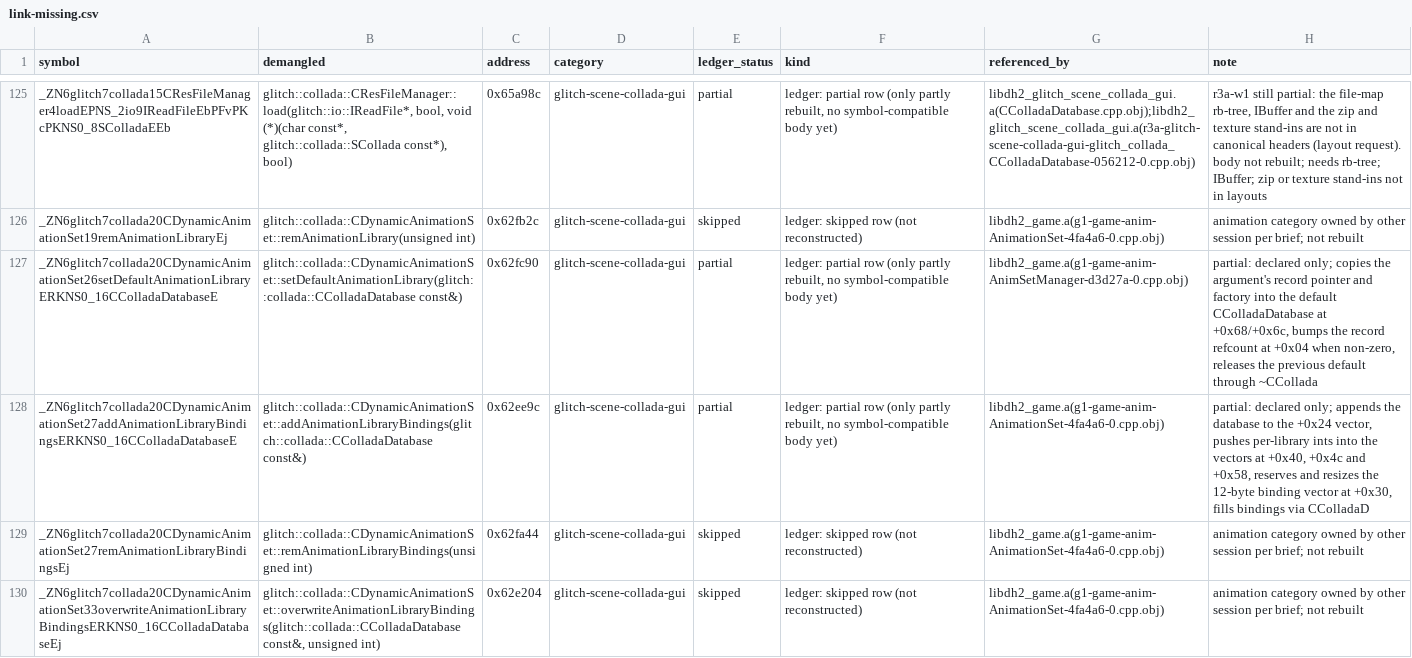
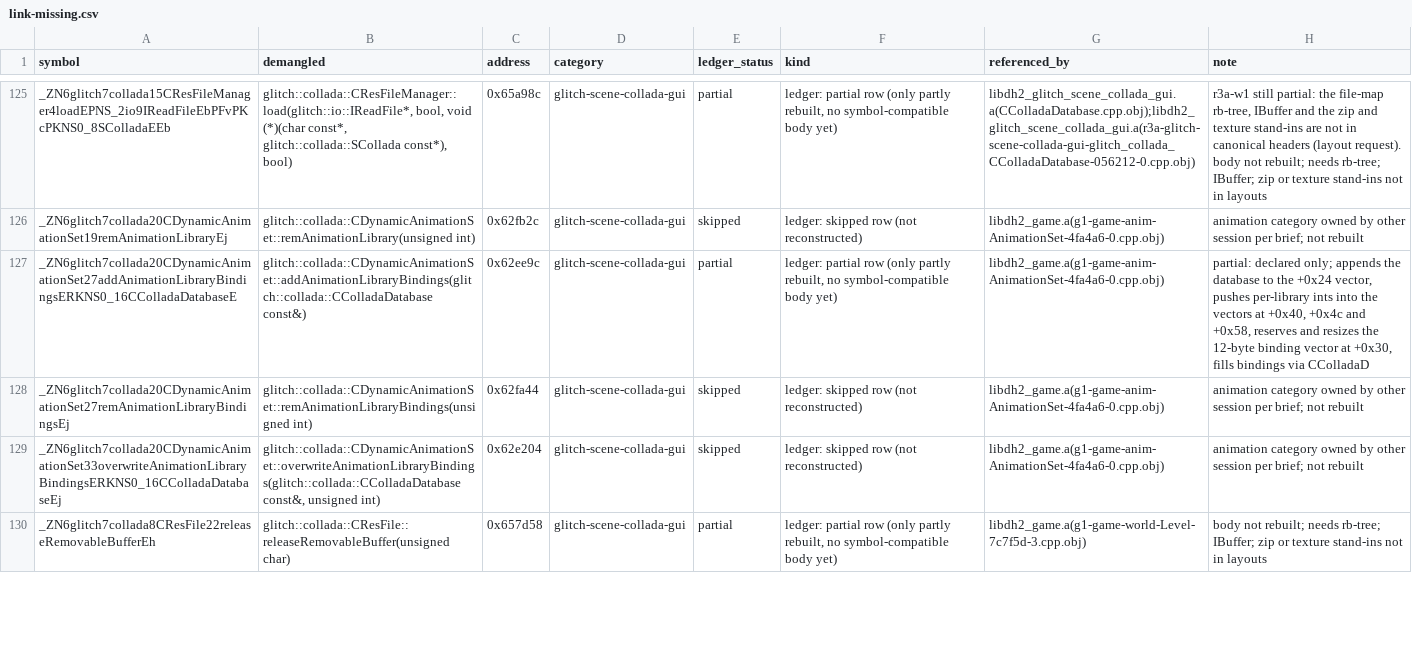
Before and after one commit to AdamCelermajer/DH_sc, a CSV file: reports/decomp-reconstruction/link-missing.csv, drawn as a sheet; only a part is shown, gaps mark what is left out; the shorter side is filled out with more unchanged rows; the diff names each change by its address in the sheet, - before the commit and + after, or states it on an @@ line.

```diff
--- a/reports/decomp-reconstruction/link-missing.csv
+++ b/reports/decomp-reconstruction/link-missing.csv
-row 127: _ZN6glitch7collada20CDynamicAnimationSet26setDefaultAnimationLibraryERKNS0_16CColladaDatabaseE | glitch::collada::CDynamicAnimationSet::setDefaultAnimationLibrary(glitch::collada::CColladaDatabase const&) | 0x62fc90 | glitch-scene-collada-gui | partial | ledger: partial row (only partly rebuilt, no symbol-compatible body yet) | libdh2_game.a(g1-game-anim-AnimSetManager-d3d27a-0.cpp.obj) | partial: declared only; copies the argument's record pointer and factory into the default CColladaDatabase at +0x68/+0x6c, bumps the record refcount at +0x04 when non-zero, releases the previous default through ~CCollada
```
Also changed, not shown: port/decomp-reconstruction/link-stubs/link_stubs.csv, 3 other files.
